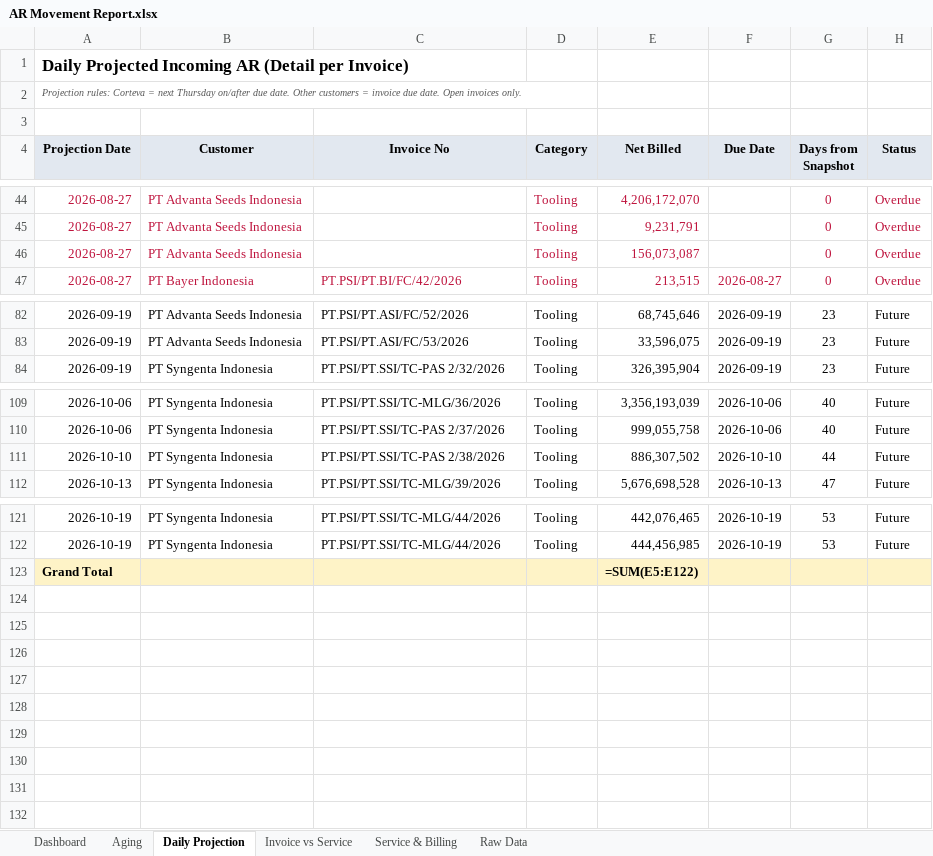
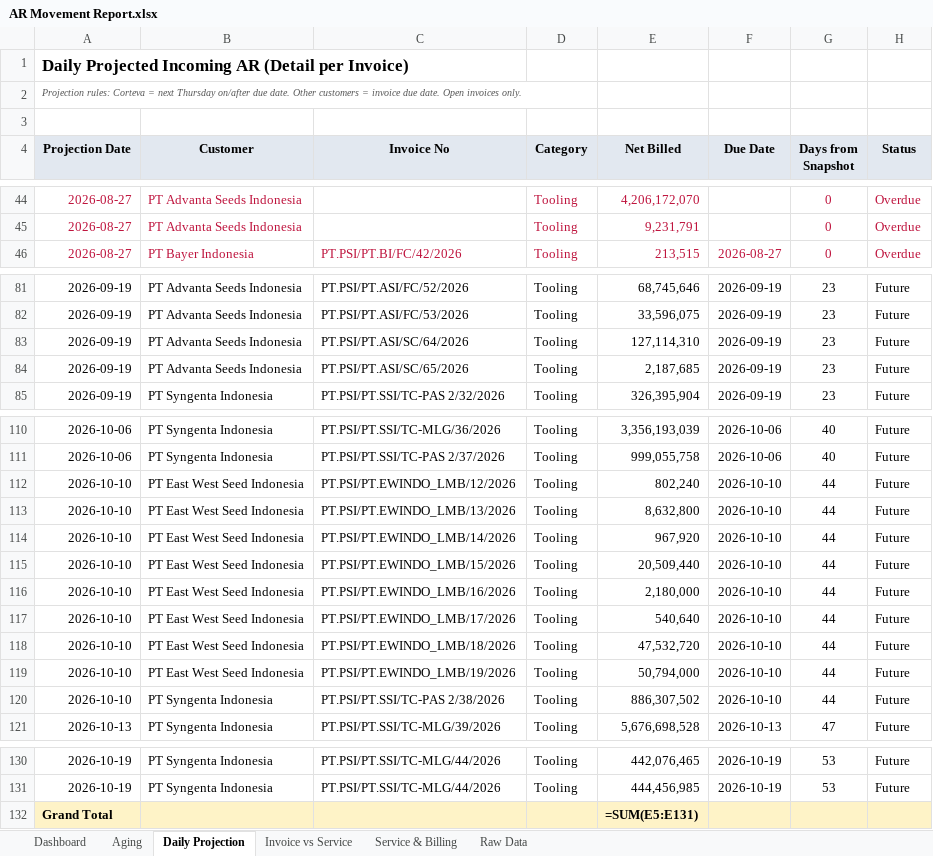
Before and after one commit to finmanagerindonesia-dev/psi-ar-dashboard, an Excel workbook: AR Movement Report.xlsx, sheet Daily Projection, drawn as a sheet; only a part is shown, gaps mark what is left out; values as stored, in another font and other column widths than the file's, no borders; formulas without a stored value are shown as written; removed rows and columns are numbered as before the commit, all else as after; the diff names each change by its address in the sheet, - before the commit and + after, or states it on an @@ line.

```diff
--- a/AR Movement Report.xlsx (sheet Daily Projection)
+++ b/AR Movement Report.xlsx (sheet Daily Projection)
-row 46: 2026-08-27 | PT Advanta Seeds Indonesia |  | Tooling | 156,073,087 |  | 0 | Overdue
+row 83: 2026-09-19 | PT Advanta Seeds Indonesia | PT.PSI/PT.ASI/SC/64/2026 | Tooling | 127,114,310 | 2026-09-19 | 23 | Future
+row 84: 2026-09-19 | PT Advanta Seeds Indonesia | PT.PSI/PT.ASI/SC/65/2026 | Tooling | 2,187,685 | 2026-09-19 | 23 | Future
+row 112: 2026-10-10 | PT East West Seed Indonesia | PT.PSI/PT.EWINDO_LMB/12/2026 | Tooling | 802,240 | 2026-10-10 | 44 | Future
+row 113: 2026-10-10 | PT East West Seed Indonesia | PT.PSI/PT.EWINDO_LMB/13/2026 | Tooling | 8,632,800 | 2026-10-10 | 44 | Future
+row 114: 2026-10-10 | PT East West Seed Indonesia | PT.PSI/PT.EWINDO_LMB/14/2026 | Tooling | 967,920 | 2026-10-10 | 44 | Future
+row 115: 2026-10-10 | PT East West Seed Indonesia | PT.PSI/PT.EWINDO_LMB/15/2026 | Tooling | 20,509,440 | 2026-10-10 | 44 | Future
+row 116: 2026-10-10 | PT East West Seed Indonesia | PT.PSI/PT.EWINDO_LMB/16/2026 | Tooling | 2,180,000 | 2026-10-10 | 44 | Future
+row 117: 2026-10-10 | PT East West Seed Indonesia | PT.PSI/PT.EWINDO_LMB/17/2026 | Tooling | 540,640 | 2026-10-10 | 44 | Future
+row 118: 2026-10-10 | PT East West Seed Indonesia | PT.PSI/PT.EWINDO_LMB/18/2026 | Tooling | 47,532,720 | 2026-10-10 | 44 | Future
+row 119: 2026-10-10 | PT East West Seed Indonesia | PT.PSI/PT.EWINDO_LMB/19/2026 | Tooling | 50,794,000 | 2026-10-10 | 44 | Future
-E132 (Net Billed): =SUM(E5:E122)
+E132 (Net Billed): =SUM(E5:E131)
```
Also changed, not shown: sheet Raw Data, sheet Invoice vs Service, sheet Dashboard, sheet Service & Billing, sheet Aging.
